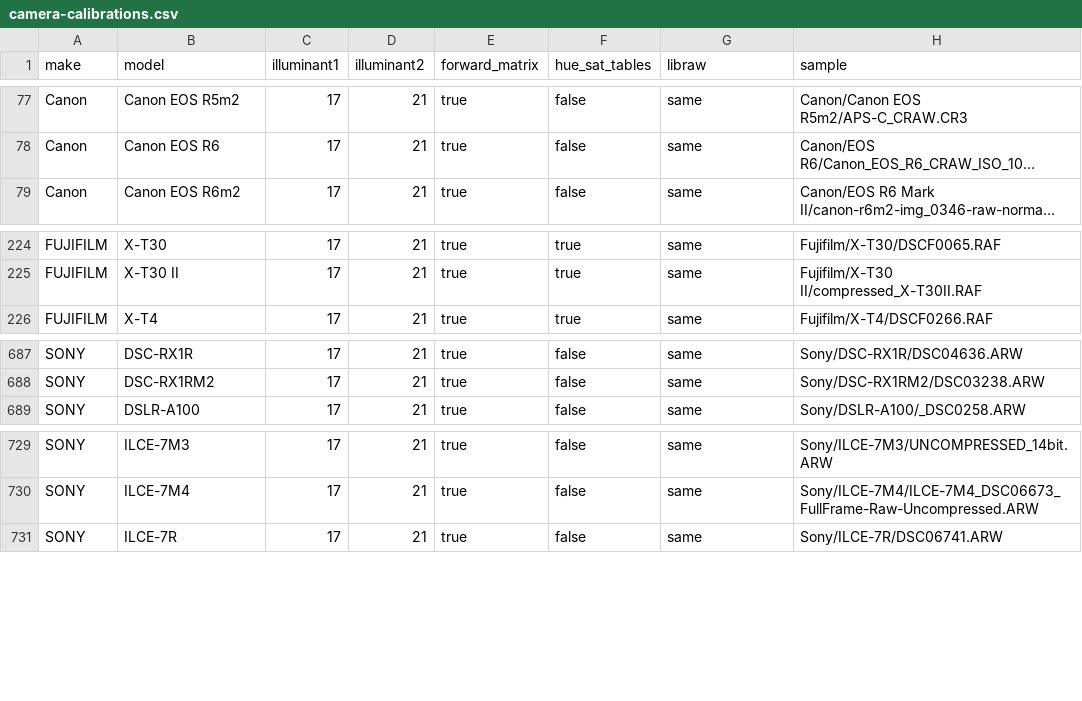
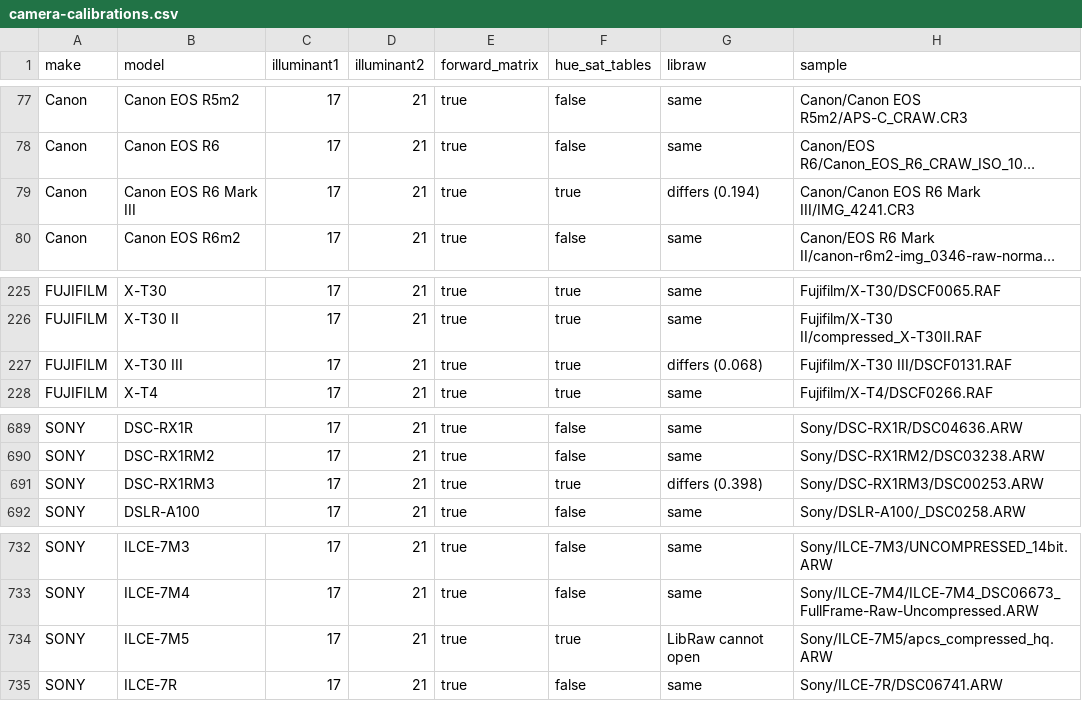
Before and after one commit to vagabond-burro/heeler, a CSV file: docs/rust-raw-decoder/camera-calibrations.csv, drawn as a sheet; only a part is shown, gaps mark what is left out; long unchanged cells end in …; the diff names each change by its address in the sheet, - before the commit and + after, or states it on an @@ line.

Commit message:
Calibrations from converter 18.7 for the four cameras the table lacked (R6 Mark III, X-T30 III, RX1R III, A7 V), the other rows kept; LibRaw's matrices regenerated (32); X-Trans at half size to LibRaw's develop on every file, the geometry table holding the X-Trans bodies; the generators take the corpora as a list.

```diff
--- a/docs/rust-raw-decoder/camera-calibrations.csv
+++ b/docs/rust-raw-decoder/camera-calibrations.csv
+row 79: Canon | Canon EOS R6 Mark III | 17 | 21 | true | true | differs (0.194) | Canon/Canon EOS R6 Mark III/IMG_4241.CR3
+row 227: FUJIFILM | X-T30 III | 17 | 21 | true | true | differs (0.068) | Fujifilm/X-T30 III/DSCF0131.RAF
+row 691: SONY | DSC-RX1RM3 | 17 | 21 | true | true | differs (0.398) | Sony/DSC-RX1RM3/DSC00253.ARW
+row 734: SONY | ILCE-7M5 | 17 | 21 | true | true | LibRaw cannot open | Sony/ILCE-7M5/apcs_compressed_hq.ARW
```
Also changed, not shown: 13 other files.
